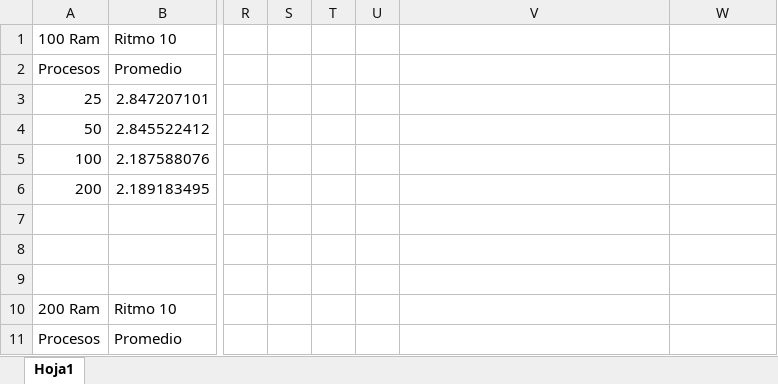
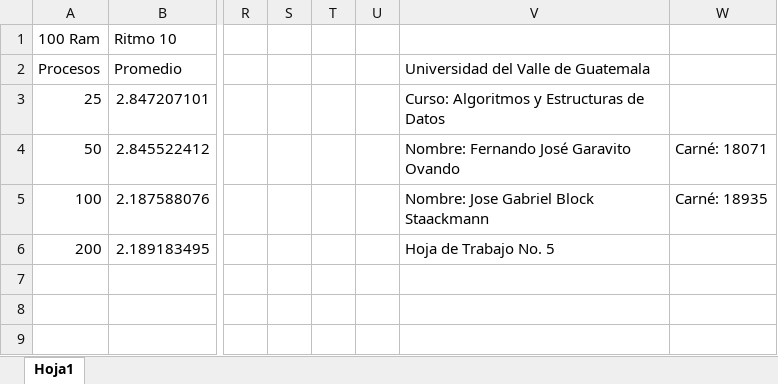
Before and after one commit to Jos260400/Hoja-de-trabajo-No.-5, an Excel workbook: Número de procesos y tiempo promedio.xlsx, sheet Hoja1, drawn as a sheet; only a part is shown, gaps mark what is left out; the shorter side is filled out with more unchanged rows; values as stored, in another font and other column widths than the file's, no borders; charts and pictures not drawn; the diff names each change by its address in the sheet, - before the commit and + after, or states it on an @@ line.

Commit message:
Add files via upload

```diff
--- a/Número de procesos y tiempo promedio.xlsx (sheet Hoja1)
+++ b/Número de procesos y tiempo promedio.xlsx (sheet Hoja1)
-V2: (empty)
+V2: Universidad del Valle de Guatemala
-V3: (empty)
+V3: Curso: Algoritmos y Estructuras de Datos
-V4: (empty)
+V4: Nombre: Fernando José Garavito Ovando
-W4: (empty)
+W4: Carné: 18071
-V5: (empty)
+V5: Nombre: Jose Gabriel Block Staackmann
-W5: (empty)
+W5: Carné: 18935
-V6: (empty)
+V6: Hoja de Trabajo No. 5
```
